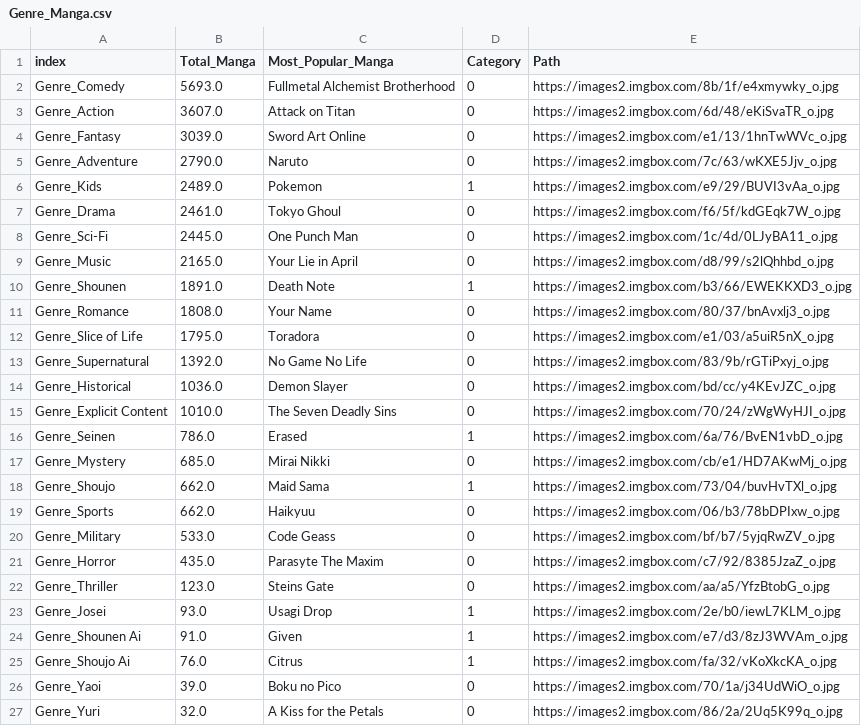
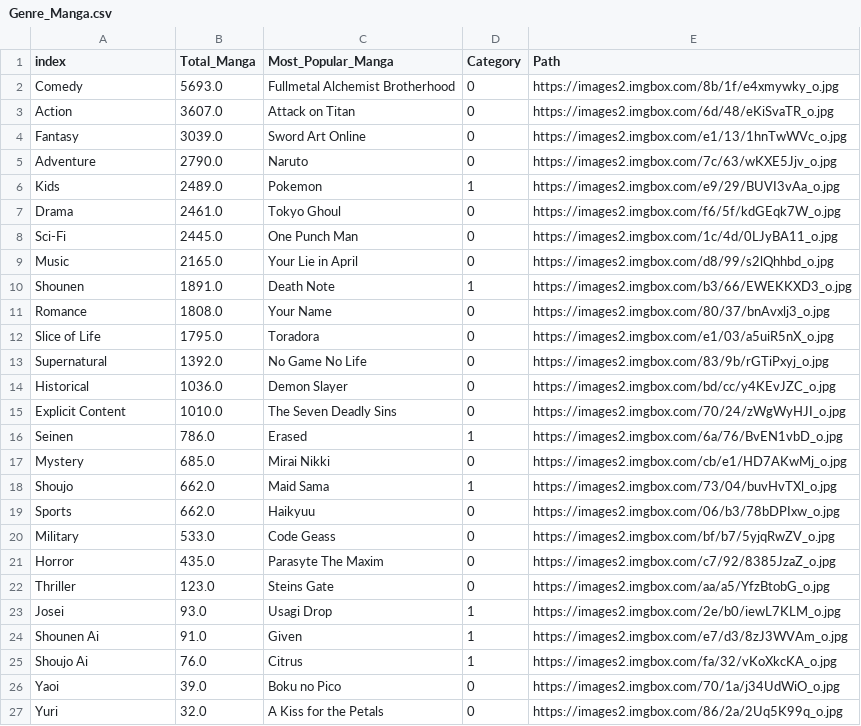
Before and after one commit to ilmanovski/Data-Visualisation, a CSV file: Genre_Manga.csv, drawn as a sheet.

Commit message:
Update Genre_Manga.csv

```diff
--- a/Genre_Manga.csv
+++ b/Genre_Manga.csv
@@ -1,27 +1,27 @@
 index,Total_Manga,Most_Popular_Manga,Category,Path
-Genre_Comedy,5693.0,Fullmetal Alchemist Brotherhood,0,https://images2.imgbox.com/8b/1f/e4xmywky_o.jpg
-Genre_Action,3607.0,Attack on Titan,0,https://images2.imgbox.com/6d/48/eKiSvaTR_o.jpg
-Genre_Fantasy,3039.0,Sword Art Online,0,https://images2.imgbox.com/e1/13/1hnTwWVc_o.jpg
-Genre_Adventure,2790.0,Naruto,0,https://images2.imgbox.com/7c/63/wKXE5Jjv_o.jpg
-Genre_Kids,2489.0,Pokemon,1,https://images2.imgbox.com/e9/29/BUVI3vAa_o.jpg
-Genre_Drama,2461.0,Tokyo Ghoul,0,https://images2.imgbox.com/f6/5f/kdGEqk7W_o.jpg
-Genre_Sci-Fi,2445.0,One Punch Man,0,https://images2.imgbox.com/1c/4d/0LJyBA11_o.jpg
-Genre_Music,2165.0,Your Lie in April,0,https://images2.imgbox.com/d8/99/s2lQhhbd_o.jpg
-Genre_Shounen,1891.0,Death Note,1,https://images2.imgbox.com/b3/66/EWEKKXD3_o.jpg
-Genre_Romance,1808.0,Your Name,0,https://images2.imgbox.com/80/37/bnAvxlj3_o.jpg
-Genre_Slice of Life,1795.0,Toradora,0,https://images2.imgbox.com/e1/03/a5uiR5nX_o.jpg
-Genre_Supernatural,1392.0,No Game No Life,0,https://images2.imgbox.com/83/9b/rGTiPxyj_o.jpg
-Genre_Historical,1036.0,Demon Slayer,0,https://images2.imgbox.com/bd/cc/y4KEvJZC_o.jpg
-Genre_Explicit Content,1010.0,The Seven Deadly Sins,0,https://images2.imgbox.com/70/24/zWgWyHJI_o.jpg
-Genre_Seinen,786.0,Erased,1,https://images2.imgbox.com/6a/76/BvEN1vbD_o.jpg
-Genre_Mystery,685.0,Mirai Nikki,0,https://images2.imgbox.com/cb/e1/HD7AKwMj_o.jpg
-Genre_Shoujo,662.0,Maid Sama,1,https://images2.imgbox.com/73/04/buvHvTXl_o.jpg
-Genre_Sports,662.0,Haikyuu,0,https://images2.imgbox.com/06/b3/78bDPIxw_o.jpg
-Genre_Military,533.0,Code Geass,0,https://images2.imgbox.com/bf/b7/5yjqRwZV_o.jpg
-Genre_Horror,435.0,Parasyte The Maxim,0,https://images2.imgbox.com/c7/92/8385JzaZ_o.jpg
-Genre_Thriller,123.0,Steins Gate,0,https://images2.imgbox.com/aa/a5/YfzBtobG_o.jpg
-Genre_Josei,93.0,Usagi Drop,1,https://images2.imgbox.com/2e/b0/iewL7KLM_o.jpg
-Genre_Shounen Ai,91.0,Given,1,https://images2.imgbox.com/e7/d3/8zJ3WVAm_o.jpg
-Genre_Shoujo Ai,76.0,Citrus,1,https://images2.imgbox.com/fa/32/vKoXkcKA_o.jpg
-Genre_Yaoi,39.0,Boku no Pico,0,https://images2.imgbox.com/70/1a/j34UdWiO_o.jpg
-Genre_Yuri,32.0,A Kiss for the Petals,0,https://images2.imgbox.com/86/2a/2Uq5K99q_o.jpg
+Comedy,5693.0,Fullmetal Alchemist Brotherhood,0,https://images2.imgbox.com/8b/1f/e4xmywky_o.jpg
+Action,3607.0,Attack on Titan,0,https://images2.imgbox.com/6d/48/eKiSvaTR_o.jpg
+Fantasy,3039.0,Sword Art Online,0,https://images2.imgbox.com/e1/13/1hnTwWVc_o.jpg
+Adventure,2790.0,Naruto,0,https://images2.imgbox.com/7c/63/wKXE5Jjv_o.jpg
+Kids,2489.0,Pokemon,1,https://images2.imgbox.com/e9/29/BUVI3vAa_o.jpg
+Drama,2461.0,Tokyo Ghoul,0,https://images2.imgbox.com/f6/5f/kdGEqk7W_o.jpg
+Sci-Fi,2445.0,One Punch Man,0,https://images2.imgbox.com/1c/4d/0LJyBA11_o.jpg
+Music,2165.0,Your Lie in April,0,https://images2.imgbox.com/d8/99/s2lQhhbd_o.jpg
+Shounen,1891.0,Death Note,1,https://images2.imgbox.com/b3/66/EWEKKXD3_o.jpg
+Romance,1808.0,Your Name,0,https://images2.imgbox.com/80/37/bnAvxlj3_o.jpg
+Slice of Life,1795.0,Toradora,0,https://images2.imgbox.com/e1/03/a5uiR5nX_o.jpg
+Supernatural,1392.0,No Game No Life,0,https://images2.imgbox.com/83/9b/rGTiPxyj_o.jpg
+Historical,1036.0,Demon Slayer,0,https://images2.imgbox.com/bd/cc/y4KEvJZC_o.jpg
+Explicit Content,1010.0,The Seven Deadly Sins,0,https://images2.imgbox.com/70/24/zWgWyHJI_o.jpg
+Seinen,786.0,Erased,1,https://images2.imgbox.com/6a/76/BvEN1vbD_o.jpg
+Mystery,685.0,Mirai Nikki,0,https://images2.imgbox.com/cb/e1/HD7AKwMj_o.jpg
+Shoujo,662.0,Maid Sama,1,https://images2.imgbox.com/73/04/buvHvTXl_o.jpg
+Sports,662.0,Haikyuu,0,https://images2.imgbox.com/06/b3/78bDPIxw_o.jpg
+Military,533.0,Code Geass,0,https://images2.imgbox.com/bf/b7/5yjqRwZV_o.jpg
+Horror,435.0,Parasyte The Maxim,0,https://images2.imgbox.com/c7/92/8385JzaZ_o.jpg
+Thriller,123.0,Steins Gate,0,https://images2.imgbox.com/aa/a5/YfzBtobG_o.jpg
+Josei,93.0,Usagi Drop,1,https://images2.imgbox.com/2e/b0/iewL7KLM_o.jpg
+Shounen Ai,91.0,Given,1,https://images2.imgbox.com/e7/d3/8zJ3WVAm_o.jpg
+Shoujo Ai,76.0,Citrus,1,https://images2.imgbox.com/fa/32/vKoXkcKA_o.jpg
+Yaoi,39.0,Boku no Pico,0,https://images2.imgbox.com/70/1a/j34UdWiO_o.jpg
+Yuri,32.0,A Kiss for the Petals,0,https://images2.imgbox.com/86/2a/2Uq5K99q_o.jpg
```
